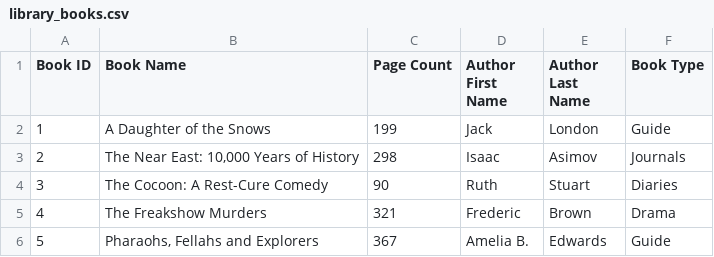
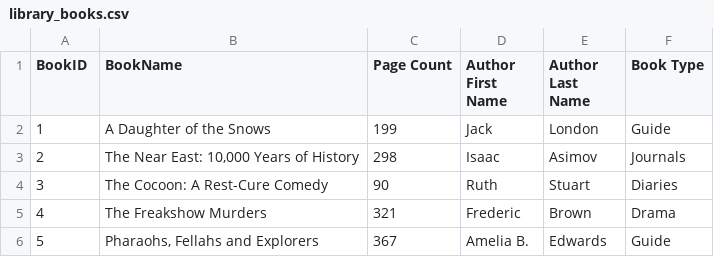
Before and after one commit to Oseembiya/myLibraryProject, a CSV file: myCode/library_books.csv, drawn as a sheet; only a part is shown.

```diff
--- a/myCode/library_books.csv
+++ b/myCode/library_books.csv
@@ -1,2 +1,2 @@
-Book ID,Book Name,Page Count,Author First Name,Author Last Name,Book Type
+BookID,BookName,Page Count,Author First Name,Author Last Name,Book Type
 1,A Daughter of the Snows,199,Jack,London,Guide
```
Also changed, not shown: 6 other files.
